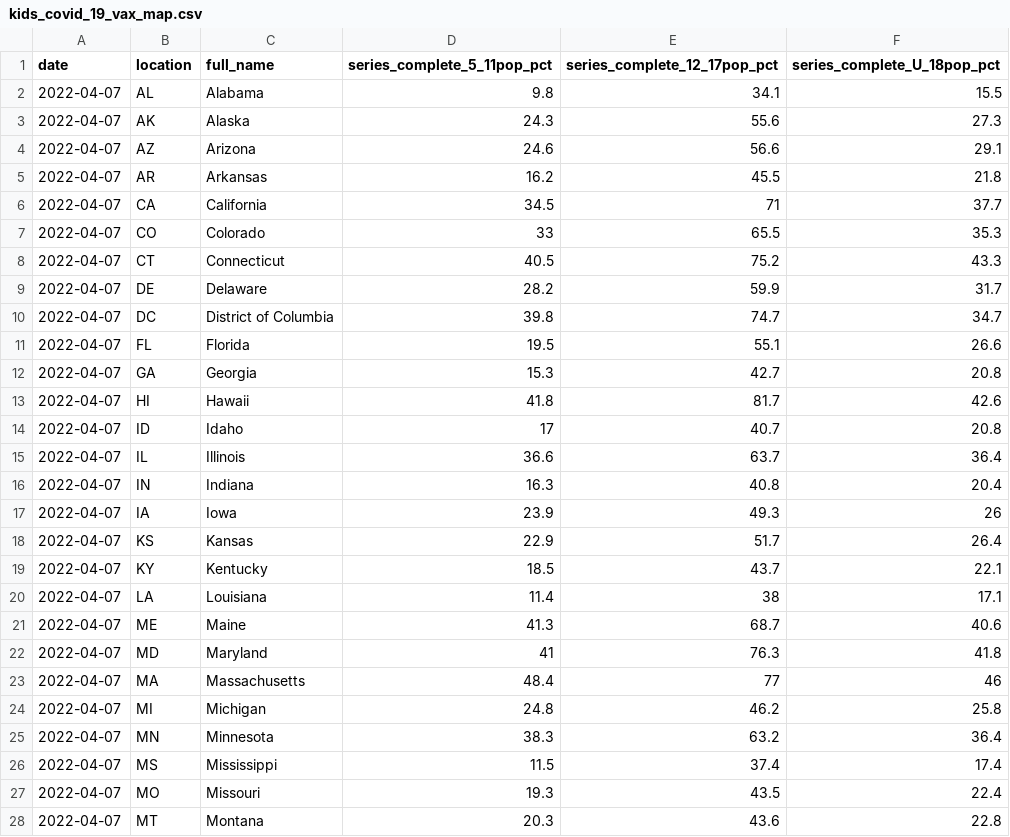
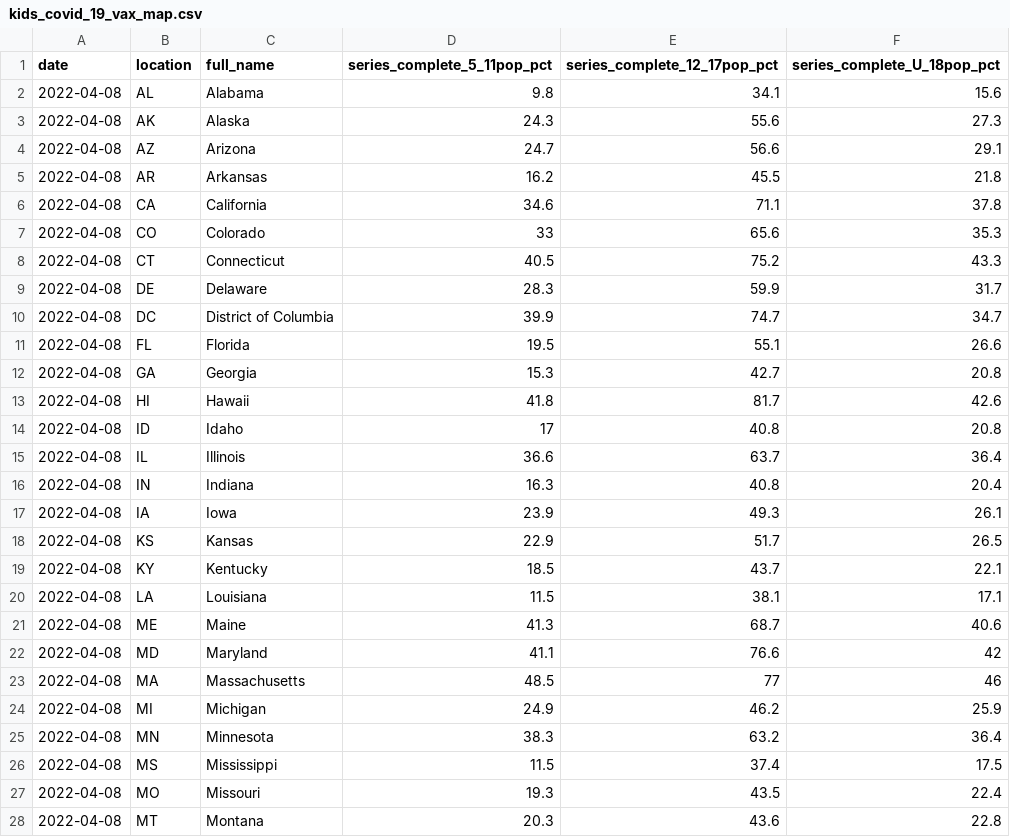
Before and after one commit to Dotdash-Data-Journalism/2022_VWH_kids_vax_map, a CSV file: data/kids_covid_19_vax_map.csv, drawn as a sheet; only a part is shown; the diff covers the shown part only.

```diff
--- a/data/kids_covid_19_vax_map.csv
+++ b/data/kids_covid_19_vax_map.csv
@@ -1,28 +1,28 @@
 date,location,full_name,series_complete_5_11pop_pct,series_complete_12_17pop_pct,series_complete_U_18pop_pct
-2022-04-07,AL,Alabama,9.8,34.1,15.5
-2022-04-07,AK,Alaska,24.3,55.6,27.3
-2022-04-07,AZ,Arizona,24.6,56.6,29.1
-2022-04-07,AR,Arkansas,16.2,45.5,21.8
-2022-04-07,CA,California,34.5,71,37.7
-2022-04-07,CO,Colorado,33,65.5,35.3
-2022-04-07,CT,Connecticut,40.5,75.2,43.3
-2022-04-07,DE,Delaware,28.2,59.9,31.7
-2022-04-07,DC,District of Columbia,39.8,74.7,34.7
-2022-04-07,FL,Florida,19.5,55.1,26.6
-2022-04-07,GA,Georgia,15.3,42.7,20.8
-2022-04-07,HI,Hawaii,41.8,81.7,42.6
-2022-04-07,ID,Idaho,17,40.7,20.8
-2022-04-07,IL,Illinois,36.6,63.7,36.4
-2022-04-07,IN,Indiana,16.3,40.8,20.4
-2022-04-07,IA,Iowa,23.9,49.3,26
-2022-04-07,KS,Kansas,22.9,51.7,26.4
-2022-04-07,KY,Kentucky,18.5,43.7,22.1
-2022-04-07,LA,Louisiana,11.4,38,17.1
-2022-04-07,ME,Maine,41.3,68.7,40.6
-2022-04-07,MD,Maryland,41,76.3,41.8
-2022-04-07,MA,Massachusetts,48.4,77,46
-2022-04-07,MI,Michigan,24.8,46.2,25.8
-2022-04-07,MN,Minnesota,38.3,63.2,36.4
-2022-04-07,MS,Mississippi,11.5,37.4,17.4
-2022-04-07,MO,Missouri,19.3,43.5,22.4
-2022-04-07,MT,Montana,20.3,43.6,22.8
+2022-04-08,AL,Alabama,9.8,34.1,15.6
+2022-04-08,AK,Alaska,24.3,55.6,27.3
+2022-04-08,AZ,Arizona,24.7,56.6,29.1
+2022-04-08,AR,Arkansas,16.2,45.5,21.8
+2022-04-08,CA,California,34.6,71.1,37.8
+2022-04-08,CO,Colorado,33,65.6,35.3
+2022-04-08,CT,Connecticut,40.5,75.2,43.3
+2022-04-08,DE,Delaware,28.3,59.9,31.7
+2022-04-08,DC,District of Columbia,39.9,74.7,34.7
+2022-04-08,FL,Florida,19.5,55.1,26.6
+2022-04-08,GA,Georgia,15.3,42.7,20.8
+2022-04-08,HI,Hawaii,41.8,81.7,42.6
+2022-04-08,ID,Idaho,17,40.8,20.8
+2022-04-08,IL,Illinois,36.6,63.7,36.4
+2022-04-08,IN,Indiana,16.3,40.8,20.4
+2022-04-08,IA,Iowa,23.9,49.3,26.1
+2022-04-08,KS,Kansas,22.9,51.7,26.5
+2022-04-08,KY,Kentucky,18.5,43.7,22.1
+2022-04-08,LA,Louisiana,11.5,38.1,17.1
+2022-04-08,ME,Maine,41.3,68.7,40.6
+2022-04-08,MD,Maryland,41.1,76.6,42
+2022-04-08,MA,Massachusetts,48.5,77,46
+2022-04-08,MI,Michigan,24.9,46.2,25.9
+2022-04-08,MN,Minnesota,38.3,63.2,36.4
+2022-04-08,MS,Mississippi,11.5,37.4,17.5
+2022-04-08,MO,Missouri,19.3,43.5,22.4
+2022-04-08,MT,Montana,20.3,43.6,22.8
```
Also changed, not shown: 31 edited cells elsewhere in this file.
